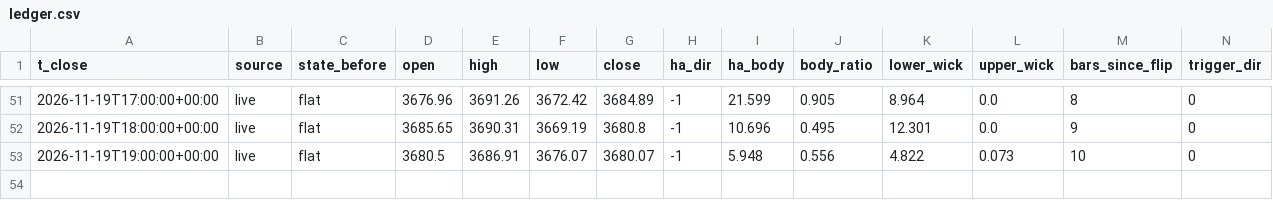
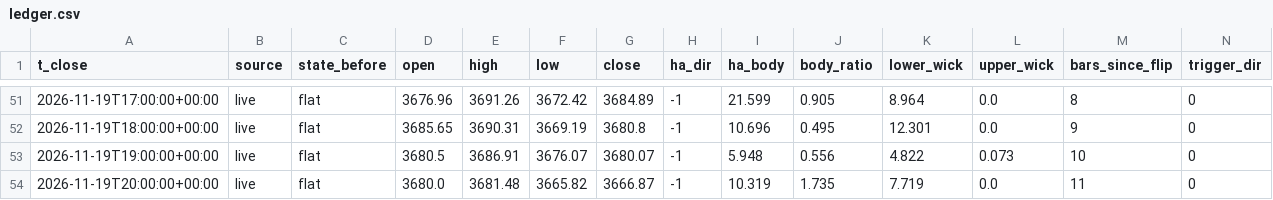
Before and after one commit to hbw2tm857h-beep/xau, a CSV file: data/ledger.csv, drawn as a sheet; only a part is shown, gaps mark what is left out; rows hold the shown columns only; the diff names each change by its address in the sheet, - before the commit and + after, or states it on an @@ line.

Commit message:
Update signal state

```diff
--- a/data/ledger.csv
+++ b/data/ledger.csv
+row 54: 2026-11-19T20:00:00+00:00 | live | flat | 3680.0 | 3681.48 | 3665.82 | 3666.87 | -1 | 10.319 | 1.735 | 7.719 | 0.0 | 11 | 0
```
Also changed, not shown: 1 other file.
